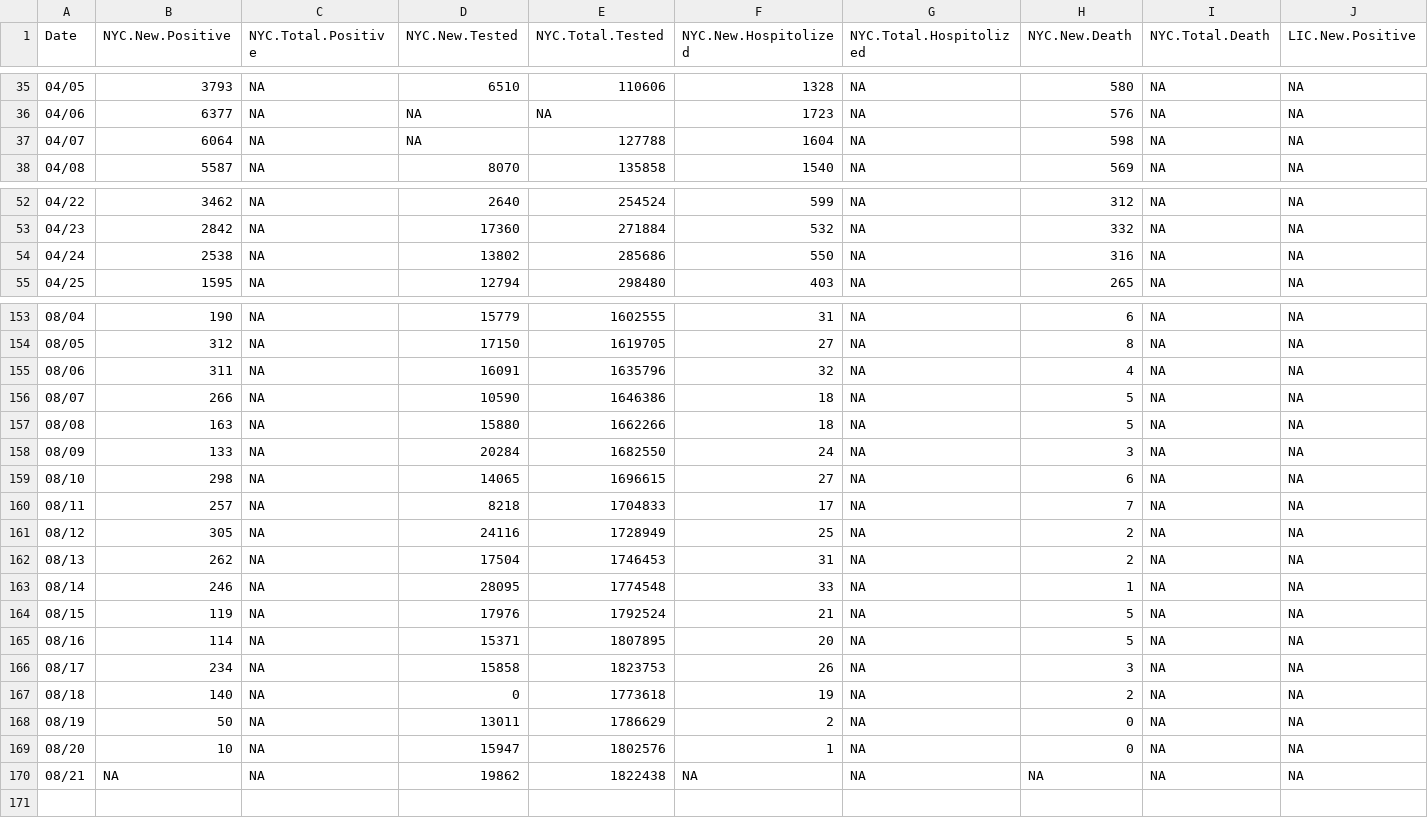
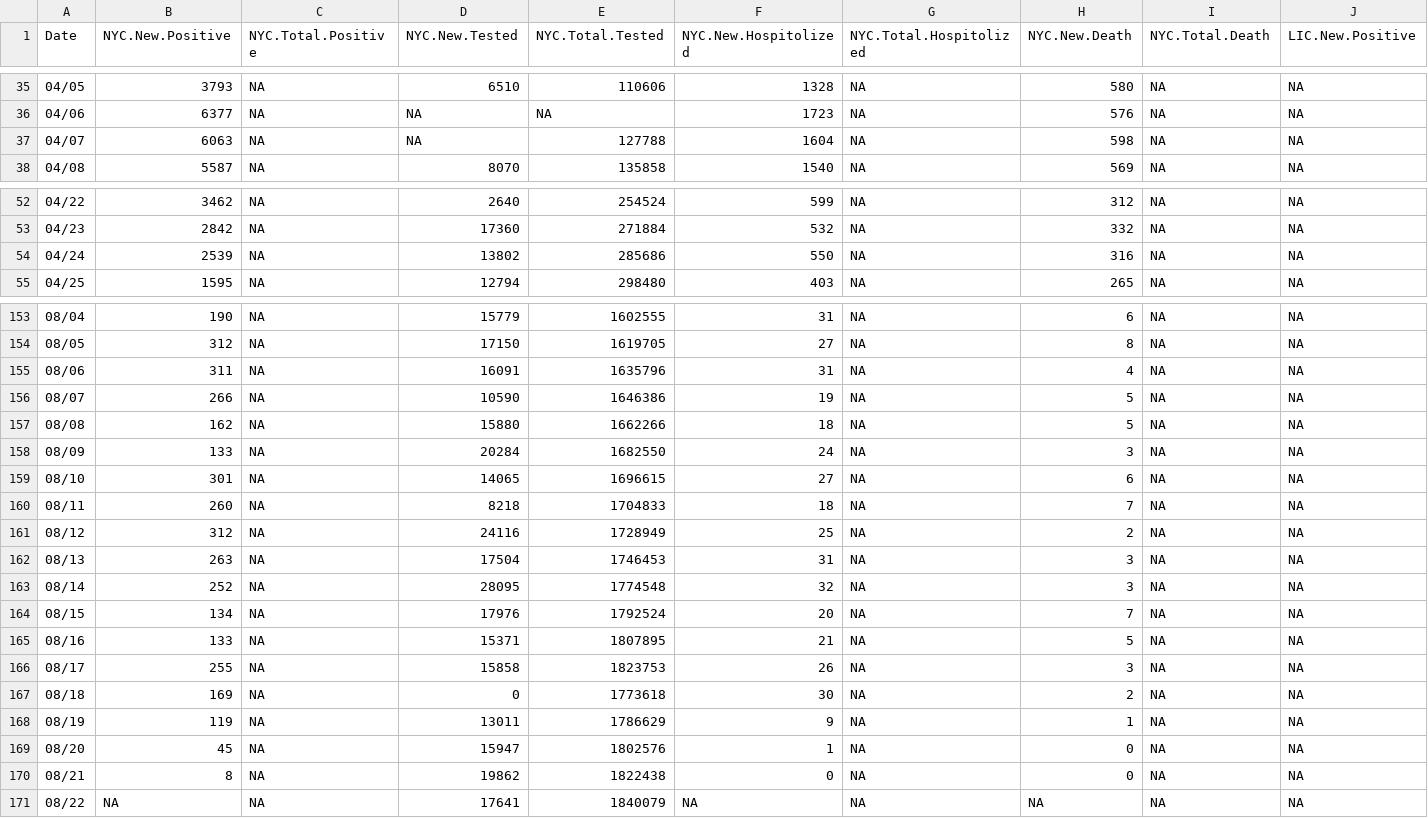
Before and after one commit to haidexs/COVID-19-NYS, a CSV file: NYC_dataset.csv, drawn as a sheet; only a part is shown, gaps mark what is left out; rows hold the shown columns only; the diff covers the shown part only; the diff names each change by its address in the sheet, - before the commit and + after, or states it on an @@ line.

```diff
--- a/NYC_dataset.csv
+++ b/NYC_dataset.csv
-B37 (NYC.New.Positive): 6064
+B37 (NYC.New.Positive): 6063
-B54 (NYC.New.Positive): 2538
+B54 (NYC.New.Positive): 2539
-F155 (NYC.New.Hospitolized): 32
+F155 (NYC.New.Hospitolized): 31
-F156 (NYC.New.Hospitolized): 18
+F156 (NYC.New.Hospitolized): 19
-B157 (NYC.New.Positive): 163
+B157 (NYC.New.Positive): 162
-B159 (NYC.New.Positive): 298
+B159 (NYC.New.Positive): 301
-B160 (NYC.New.Positive): 257
+B160 (NYC.New.Positive): 260
-F160 (NYC.New.Hospitolized): 17
+F160 (NYC.New.Hospitolized): 18
-B161 (NYC.New.Positive): 305
+B161 (NYC.New.Positive): 312
-B162 (NYC.New.Positive): 262
+B162 (NYC.New.Positive): 263
-H162 (NYC.New.Death): 2
+H162 (NYC.New.Death): 3
-B163 (NYC.New.Positive): 246
+B163 (NYC.New.Positive): 252
-F163 (NYC.New.Hospitolized): 33
+F163 (NYC.New.Hospitolized): 32
-H163 (NYC.New.Death): 1
+H163 (NYC.New.Death): 3
-B164 (NYC.New.Positive): 119
+B164 (NYC.New.Positive): 134
-F164 (NYC.New.Hospitolized): 21
+F164 (NYC.New.Hospitolized): 20
-H164 (NYC.New.Death): 5
+H164 (NYC.New.Death): 7
-B165 (NYC.New.Positive): 114
+B165 (NYC.New.Positive): 133
-F165 (NYC.New.Hospitolized): 20
+F165 (NYC.New.Hospitolized): 21
-B166 (NYC.New.Positive): 234
+B166 (NYC.New.Positive): 255
-B167 (NYC.New.Positive): 140
+B167 (NYC.New.Positive): 169
-F167 (NYC.New.Hospitolized): 19
+F167 (NYC.New.Hospitolized): 30
-B168 (NYC.New.Positive): 50
+B168 (NYC.New.Positive): 119
-F168 (NYC.New.Hospitolized): 2
+F168 (NYC.New.Hospitolized): 9
-H168 (NYC.New.Death): 0
+H168 (NYC.New.Death): 1
-B169 (NYC.New.Positive): 10
+B169 (NYC.New.Positive): 45
-B170 (NYC.New.Positive): NA
+B170 (NYC.New.Positive): 8
-F170 (NYC.New.Hospitolized): NA
+F170 (NYC.New.Hospitolized): 0
-H170 (NYC.New.Death): NA
+H170 (NYC.New.Death): 0
+row 171: 08/22 | NA | NA | 17641 | 1840079 | NA | NA | NA | NA | NA
```
Also changed, not shown: 14 edited cells elsewhere in this file, NYS_dataset.csv, today.csv, 2 other files.
